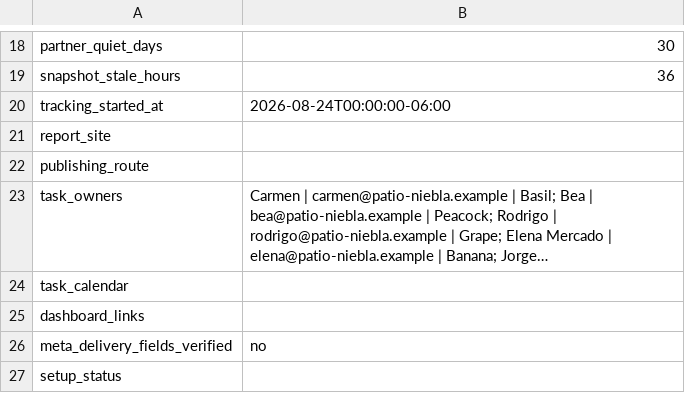
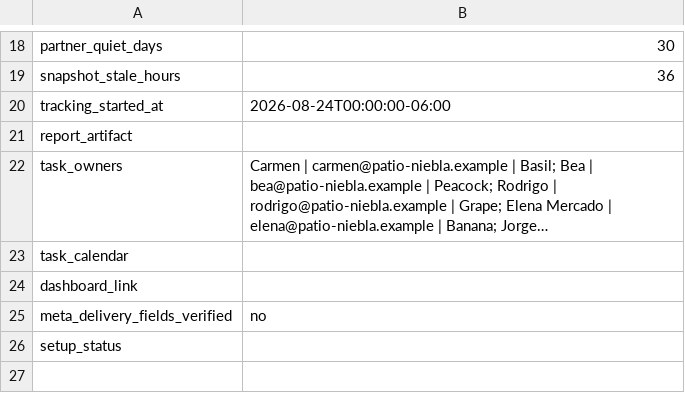
Before and after one commit to highhouse-agency/sales-desk, a CSV file: plugin/sales-desk/skills/desk-setup/assets/training-settings.csv, drawn as a sheet; only a part is shown, gaps mark what is left out; long unchanged cells end in …; removed rows and columns are numbered as before the commit, all else as after; the diff names each change by its address in the sheet, - before the commit and + after, or states it on an @@ line.

```diff
--- a/plugin/sales-desk/skills/desk-setup/assets/training-settings.csv
+++ b/plugin/sales-desk/skills/desk-setup/assets/training-settings.csv
-A21: report_site
+A21: report_artifact
-row 22: publishing_route
-A24: dashboard_links
+A24: dashboard_link
```
Also changed, not shown: plugin/sales-desk/skills/desk-setup/assets/live-settings.csv, 16 other files.
